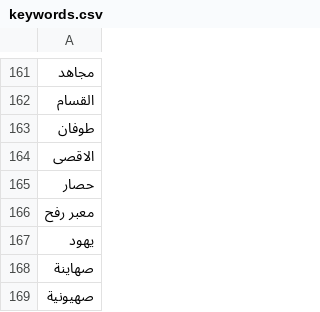
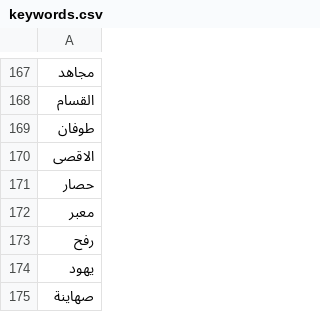
Before and after one commit to Soliman2020/bypass_gaza_content_filters, a CSV file: keywords.csv, drawn as a sheet; only a part is shown, gaps mark what is left out; the shorter side is filled out with more unchanged rows; addresses are those after the commit; the diff covers the shown part only; the diff names each change by its address in the sheet, - before the commit and + after, or states it on an @@ line.

```diff
--- a/keywords.csv
+++ b/keywords.csv
-A172: معبر رفح
+A172: معبر
+row 173: رفح
```
Also changed, not shown: 6 added rows and 9 edited cells elsewhere in this file.
